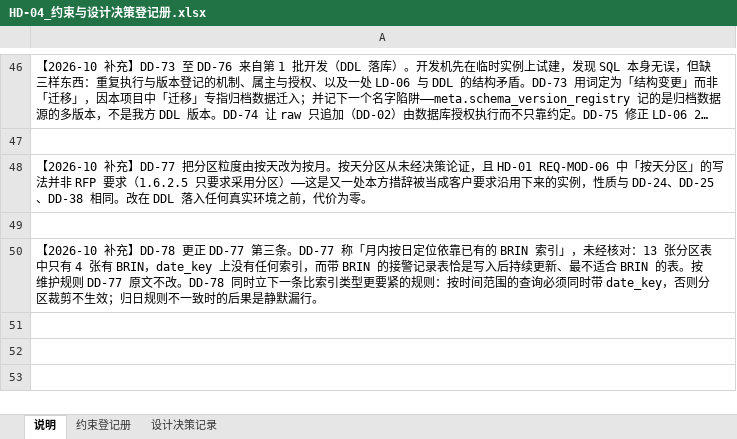
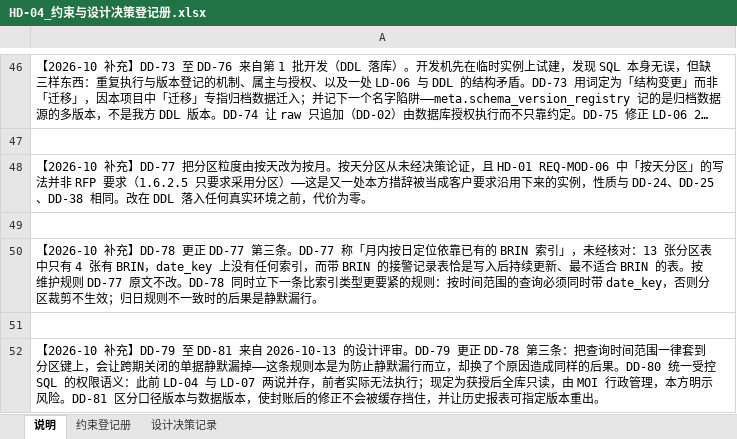
Before and after one commit to gavinc318-ctrl/nexora_bi, an Excel workbook: HD-04_约束与设计决策登记册.xlsx, sheet 说明, drawn as a sheet; only a part is shown, gaps mark what is left out; long unchanged cells end in …; values as stored, in another font and other column widths than the file's, no borders; the diff names each change by its address in the sheet, - before the commit and + after, or states it on an @@ line.

```diff
--- a/HD-04_约束与设计决策登记册.xlsx (sheet 说明)
+++ b/HD-04_约束与设计决策登记册.xlsx (sheet 说明)
+row 51: (empty)
+row 52: 【2026-10 补充】DD-79 至 DD-81 来自 2026-10-13 的设计评审。DD-79 更正 DD-78 第三条：把查询时间范围一律套到分区键上，会让跨期关闭的单据静默漏掉——这条规则本是为防止静默漏行而立，却换了个原因造成同样的后果。DD-80 统一受控 SQL 的权限语义：此前 LD-04 与 LD-07 两说并存，前者实际无法执行；现定为获授后全库只读，由 MOI 行政管理，本方明示风险。DD-81 区分口径版本与数据版本，使封账后的修正不会被缓存挡住，并让历史报表可指定版本重出。
```
Also changed, not shown: sheet 设计决策记录, 10 other files.
